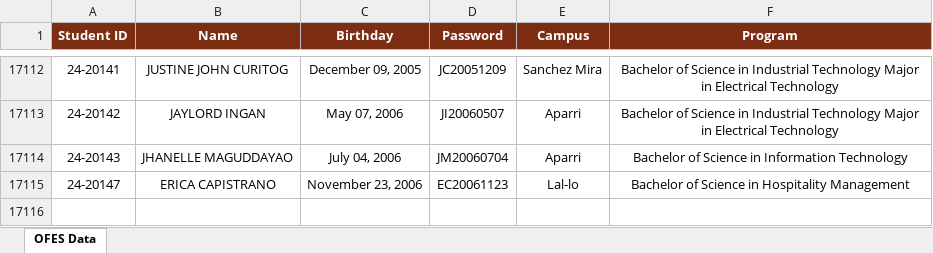
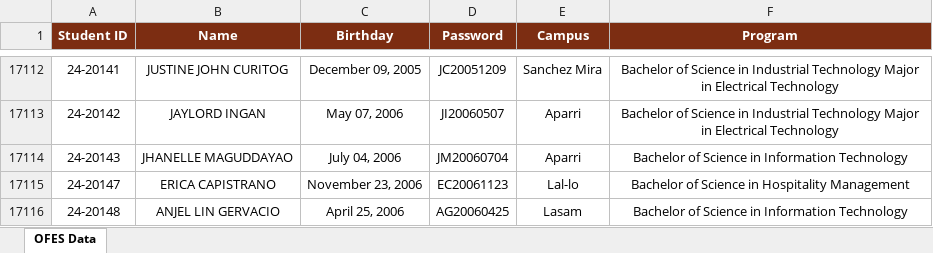
Before and after one commit to ricfx861-sys/fdcv-g-vdsfvg, an Excel workbook: ofes_data.xlsx, sheet OFES Data, drawn as a sheet; only a part is shown, gaps mark what is left out; values as stored, in another font and other column widths than the file's, no borders; the diff names each change by its address in the sheet, - before the commit and + after, or states it on an @@ line.

```diff
--- a/ofes_data.xlsx (sheet OFES Data)
+++ b/ofes_data.xlsx (sheet OFES Data)
+row 17116: 24-20148 | ANJEL LIN GERVACIO | April 25, 2006 | AG20060425 | Lasam | Bachelor of Science in Information Technology
```
Also changed, not shown: 1 other file.
